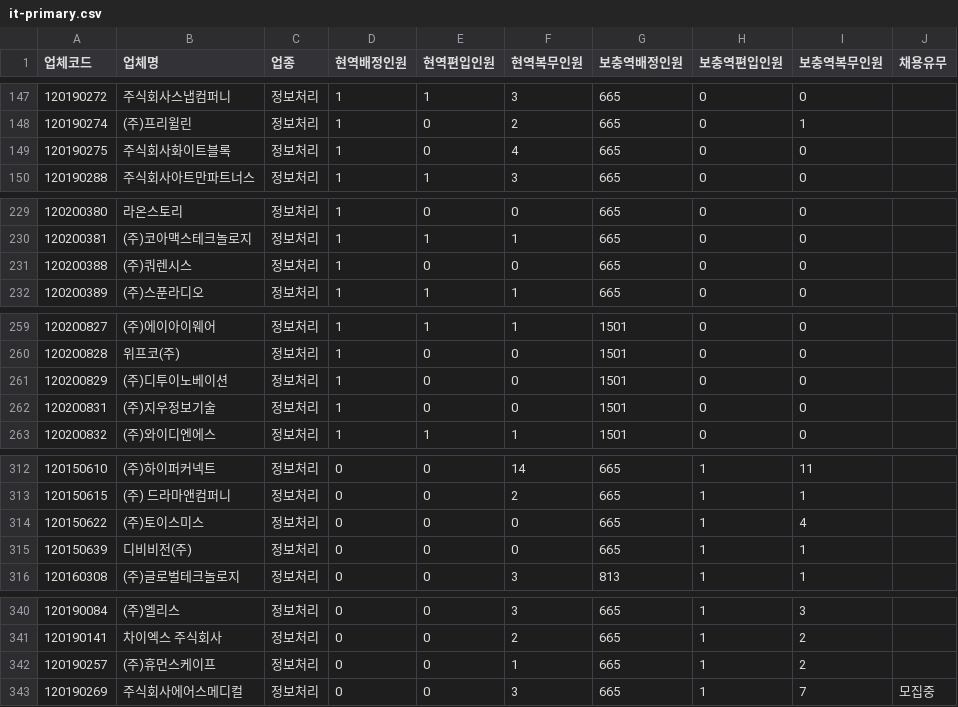
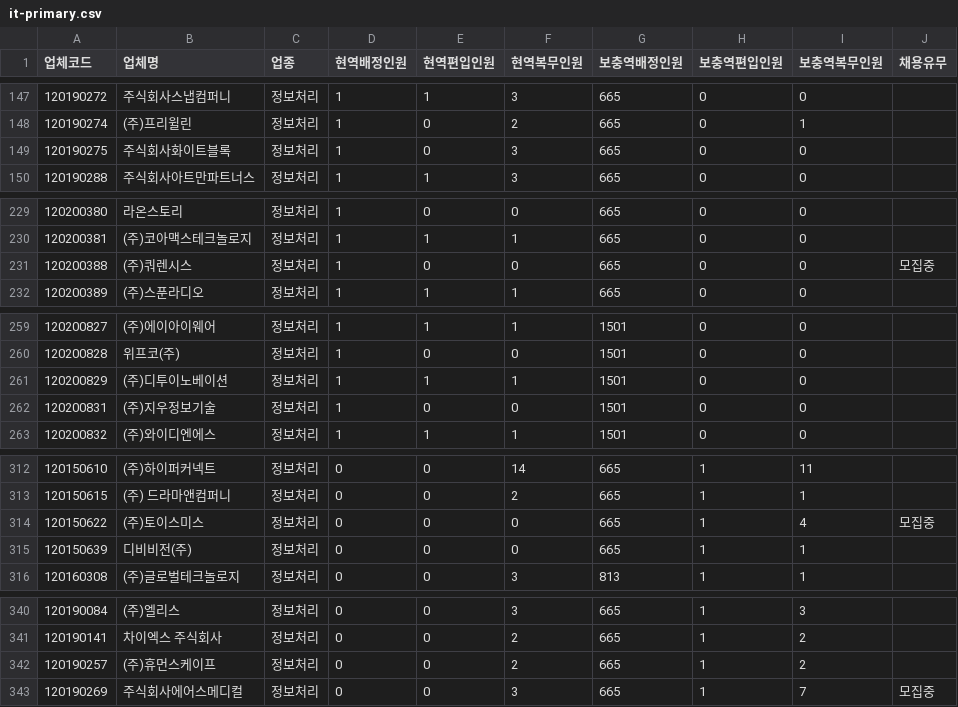
Before and after one commit to stleamist/mma-company-crawler, a CSV file: result/it-primary.csv, drawn as a sheet; only a part is shown, gaps mark what is left out; the diff covers the shown part only.

```diff
--- a/result/it-primary.csv
+++ b/result/it-primary.csv
@@ -148,3 +148,3 @@
 120190274,(주)프리윌린,정보처리,1,0,2,665,0,1,
-120190275,주식회사화이트블록,정보처리,1,0,4,665,0,0,
+120190275,주식회사화이트블록,정보처리,1,0,3,665,0,0,
 120190288,주식회사아트만파트너스,정보처리,1,1,3,665,0,0,
@@ -230,3 +230,3 @@
 120200381,(주)코아맥스테크놀로지,정보처리,1,1,1,665,0,0,
-120200388,(주)쿼렌시스,정보처리,1,0,0,665,0,0,
+120200388,(주)쿼렌시스,정보처리,1,0,0,665,0,0,모집중
 120200389,(주)스푼라디오,정보처리,1,1,1,665,0,0,
@@ -260,3 +260,3 @@
 120200828,위프코(주),정보처리,1,0,0,1501,0,0,
-120200829,(주)디투이노베이션,정보처리,1,0,0,1501,0,0,
+120200829,(주)디투이노베이션,정보처리,1,1,1,1501,0,0,
 120200831,(주)지우정보기술,정보처리,1,0,0,1501,0,0,
@@ -313,3 +313,3 @@
 120150615,(주) 드라마앤컴퍼니,정보처리,0,0,2,665,1,1,
-120150622,(주)토이스미스,정보처리,0,0,0,665,1,4,
+120150622,(주)토이스미스,정보처리,0,0,0,665,1,4,모집중
 120150639,디비비전(주),정보처리,0,0,0,665,1,1,
@@ -341,3 +341,3 @@
 120190141,차이엑스 주식회사,정보처리,0,0,2,665,1,2,
-120190257,(주)휴먼스케이프,정보처리,0,0,1,665,1,2,
+120190257,(주)휴먼스케이프,정보처리,0,0,2,665,1,2,
 120190269,주식회사에어스메디컬,정보처리,0,0,3,665,1,7,모집중
```
Also changed, not shown: 1 edited cell elsewhere in this file, result/all.csv, result/it-secondary.csv, 2 other files.
